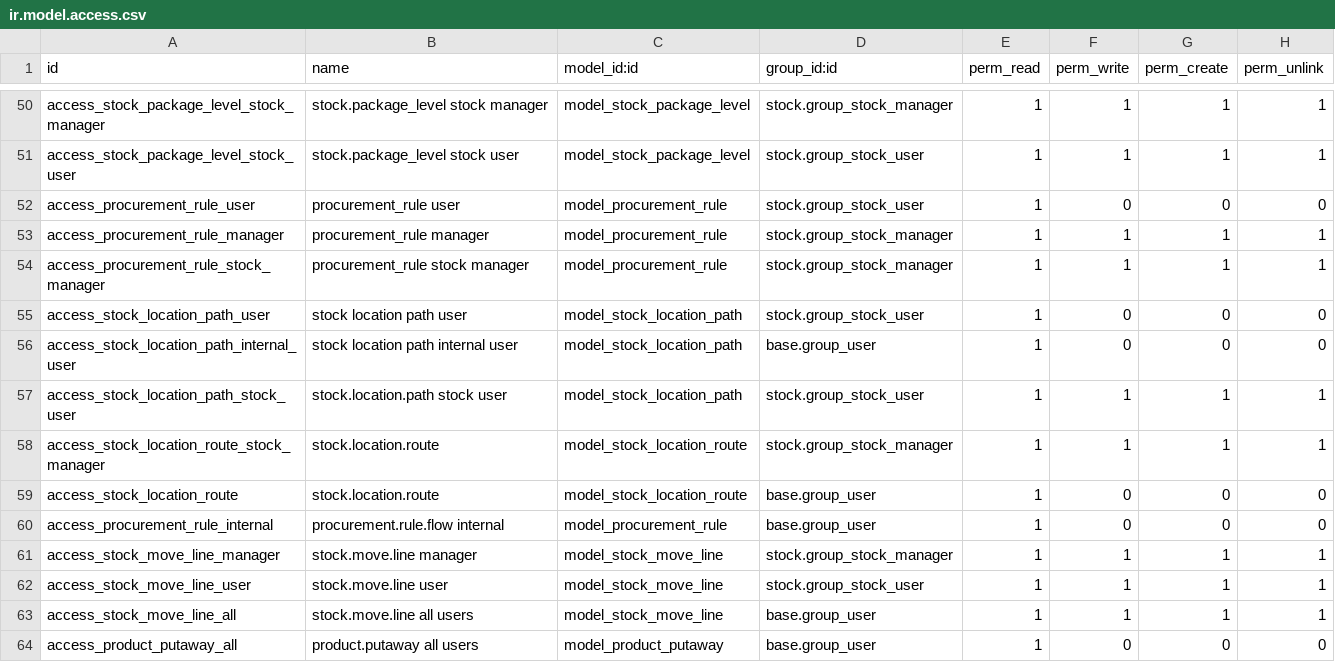
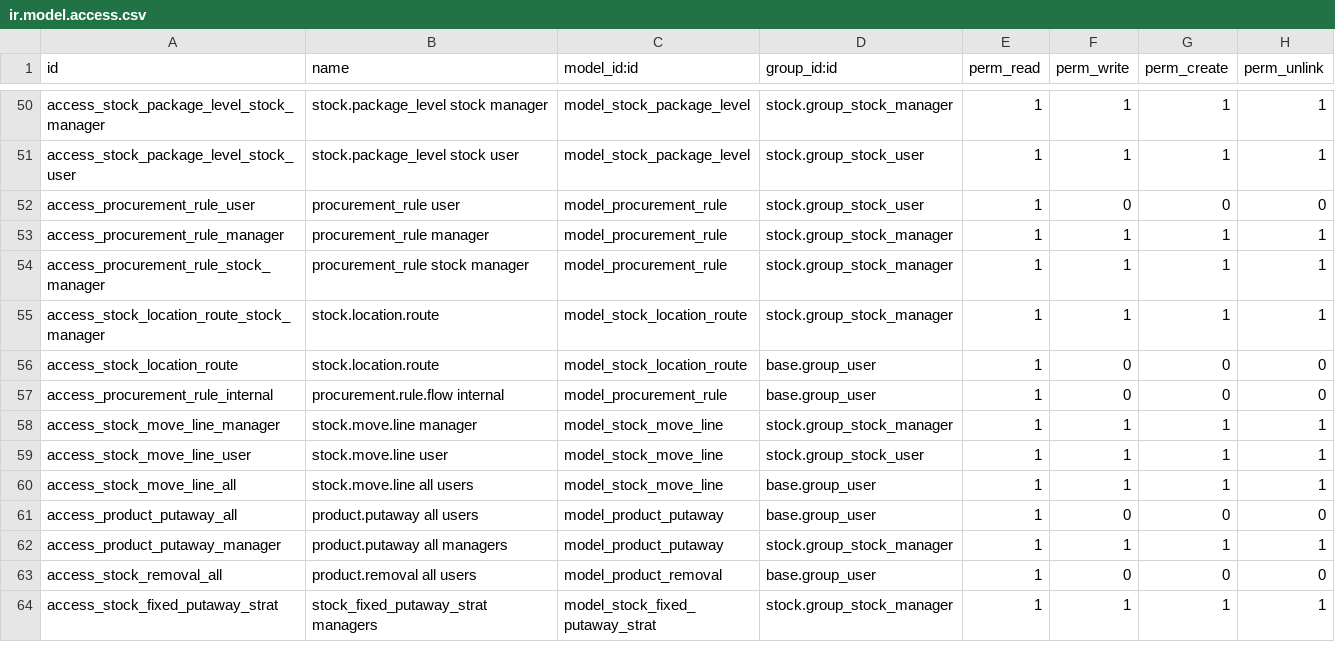
Before and after one commit to YoushaExT/odoo, a CSV file: addons/stock/security/ir.model.access.csv, drawn as a sheet; only a part is shown, gaps mark what is left out; the shorter side is filled out with more unchanged rows.

Commit message:
[IMP] stock: merge push and pull rules
Usability improvement:
- Common view for push and pull rules
- Add an help text in order to describe the rule
- Rules menu
- Warehouse checked by default on route created by a warehouse
- Lower the MTO route sequence in order to take it first.
- Tooltip cleaning

Technical improvement:
The purpose of this task was also to merge stock.location.path(push rule) and
procrement.rule. Those two model were design to execute the same task
but in a different direction. Thus it contains duplicate code.

Task ID 1852969.

```diff
--- a/addons/stock/security/ir.model.access.csv
+++ b/addons/stock/security/ir.model.access.csv
@@ -54,5 +54,2 @@ access_procurement_rule_manager,procurement_rule manager,model_procurement_rule,
 access_procurement_rule_stock_manager,procurement_rule stock manager,model_procurement_rule,stock.group_stock_manager,1,1,1,1
-access_stock_location_path_user,stock location path user,model_stock_location_path,stock.group_stock_user,1,0,0,0
-access_stock_location_path_internal_user,stock location path internal user,model_stock_location_path,base.group_user,1,0,0,0
-access_stock_location_path_stock_user,stock.location.path stock user,model_stock_location_path,stock.group_stock_user,1,1,1,1
 access_stock_location_route_stock_manager,stock.location.route,model_stock_location_route,stock.group_stock_manager,1,1,1,1
```
Also changed, not shown: 31 other files.
